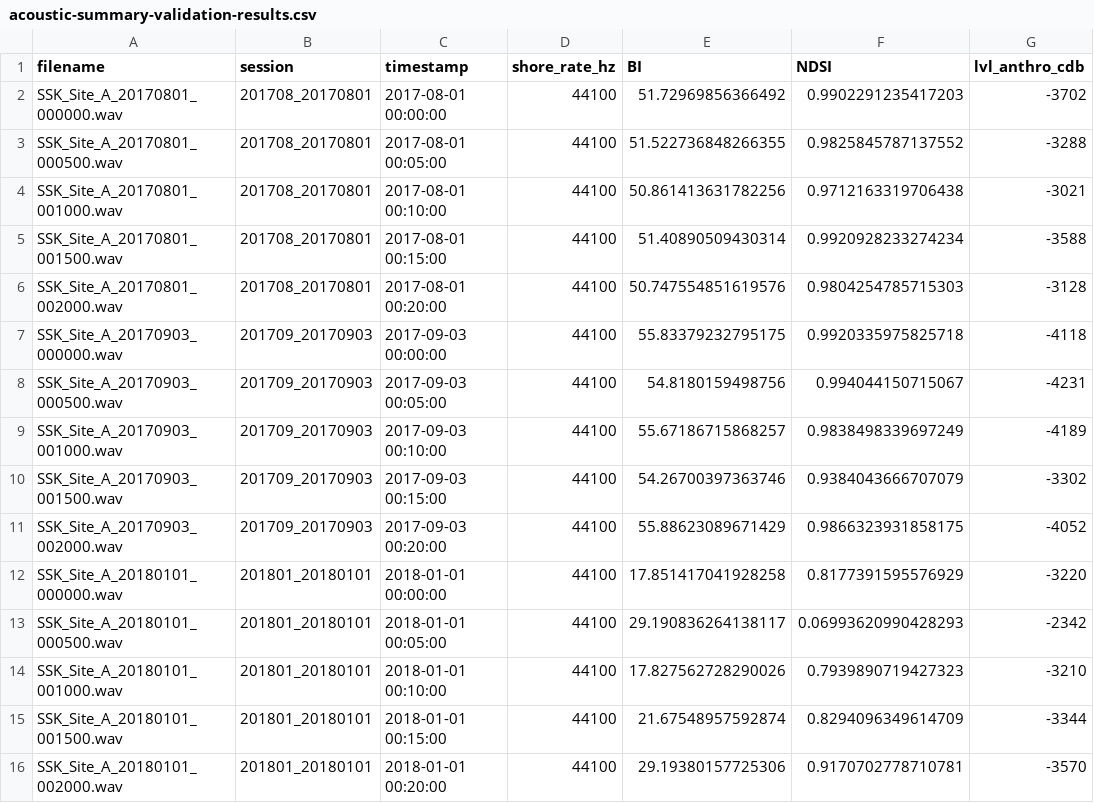
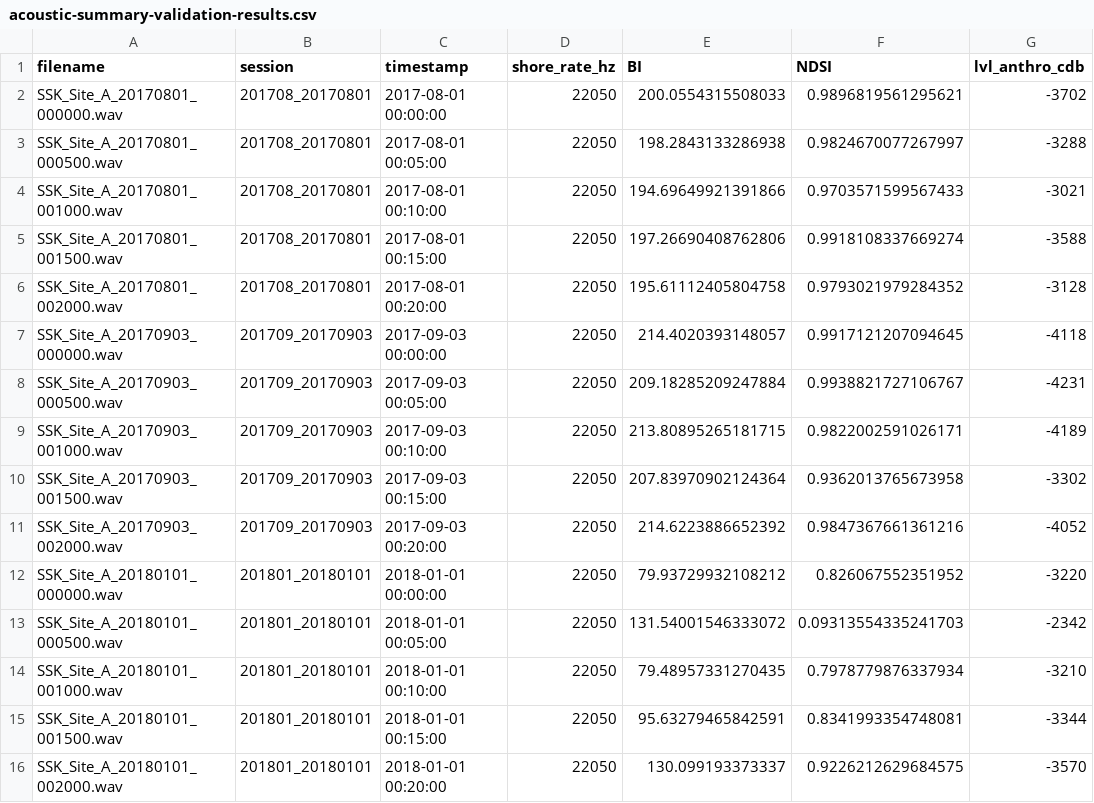
Before and after one commit to David-Chousal/S.C.O.U.T., a CSV file: docs/analysis/acoustic-summary-validation-results.csv, drawn as a sheet; only a part is shown; the diff covers the shown part only; the diff names each change by its address in the sheet, - before the commit and + after, or states it on an @@ line.

```diff
--- a/docs/analysis/acoustic-summary-validation-results.csv
+++ b/docs/analysis/acoustic-summary-validation-results.csv
-D2:D16 (shore_rate_hz): 44100
+D2:D16 (shore_rate_hz): 22050
-E2 (BI): 51.72969856366492
+E2 (BI): 200.0554315508033
-F2 (NDSI): 0.9902291235417203
+F2 (NDSI): 0.9896819561295621
-E3 (BI): 51.522736848266355
+E3 (BI): 198.2843133286938
-F3 (NDSI): 0.9825845787137552
+F3 (NDSI): 0.9824670077267997
-E4 (BI): 50.861413631782256
+E4 (BI): 194.69649921391866
-F4 (NDSI): 0.9712163319706438
+F4 (NDSI): 0.9703571599567433
-E5 (BI): 51.40890509430314
+E5 (BI): 197.26690408762806
-F5 (NDSI): 0.9920928233274234
+F5 (NDSI): 0.9918108337669274
-E6 (BI): 50.747554851619576
+E6 (BI): 195.61112405804758
-F6 (NDSI): 0.9804254785715303
+F6 (NDSI): 0.9793021979284352
-E7 (BI): 55.83379232795175
+E7 (BI): 214.4020393148057
-F7 (NDSI): 0.9920335975825718
+F7 (NDSI): 0.9917121207094645
-E8 (BI): 54.8180159498756
+E8 (BI): 209.18285209247884
-F8 (NDSI): 0.994044150715067
+F8 (NDSI): 0.9938821727106767
-E9 (BI): 55.67186715868257
+E9 (BI): 213.80895265181715
-F9 (NDSI): 0.9838498339697249
+F9 (NDSI): 0.9822002591026171
-E10 (BI): 54.26700397363746
+E10 (BI): 207.83970902124364
-F10 (NDSI): 0.9384043666707079
+F10 (NDSI): 0.9362013765673958
-E11 (BI): 55.88623089671429
+E11 (BI): 214.6223886652392
-F11 (NDSI): 0.9866323931858175
+F11 (NDSI): 0.9847367661361216
-E12 (BI): 17.851417041928258
+E12 (BI): 79.93729932108212
-F12 (NDSI): 0.8177391595576929
+F12 (NDSI): 0.826067552351952
-E13 (BI): 29.190836264138117
+E13 (BI): 131.54001546333072
-F13 (NDSI): 0.06993620990428293
+F13 (NDSI): 0.09313554335241703
-E14 (BI): 17.827562728290026
+E14 (BI): 79.48957331270435
-F14 (NDSI): 0.7939890719427323
+F14 (NDSI): 0.7978779876337934
-E15 (BI): 21.67548957592874
+E15 (BI): 95.63279465842591
-F15 (NDSI): 0.8294096349614709
+F15 (NDSI): 0.8341993354748081
-E16 (BI): 29.19380157725306
+E16 (BI): 130.099193373337
-F16 (NDSI): 0.9170702778710781
+F16 (NDSI): 0.9226212629684575
```
Also changed, not shown: 69 edited cells elsewhere in this file, analytics/data/processed/longitudinal_results.csv, analytics/data/processed/results.csv, 10 other files.
